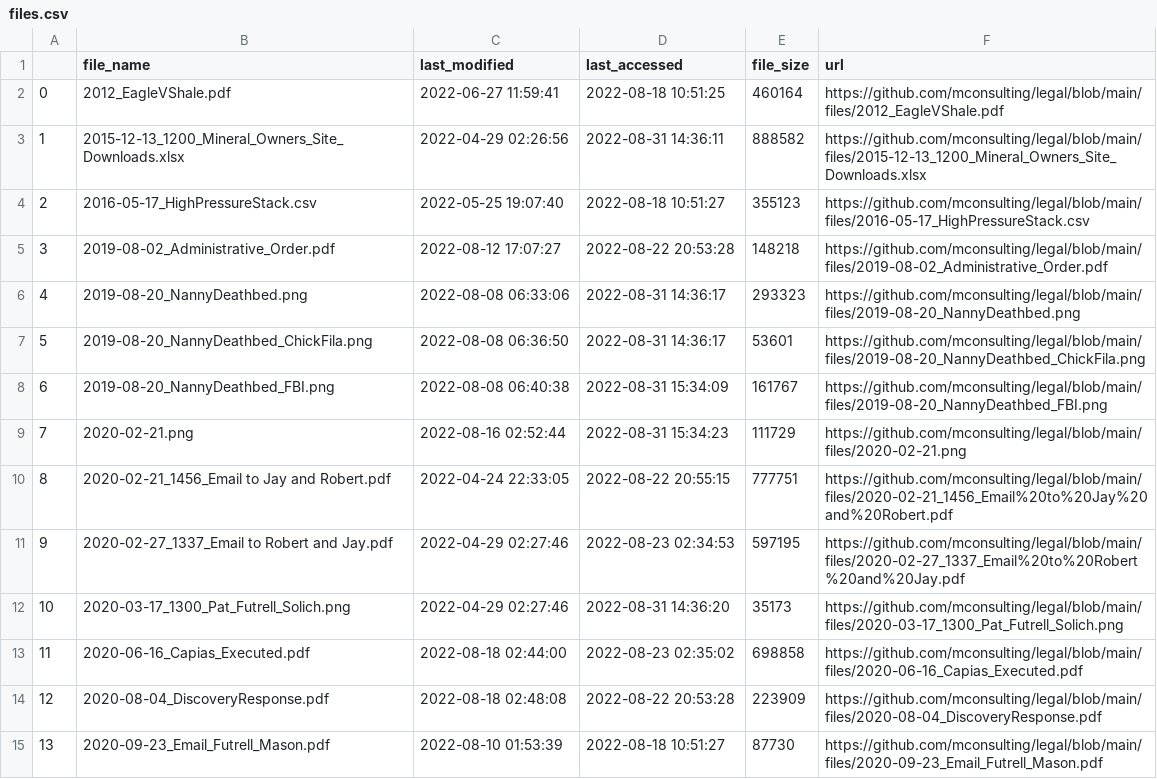
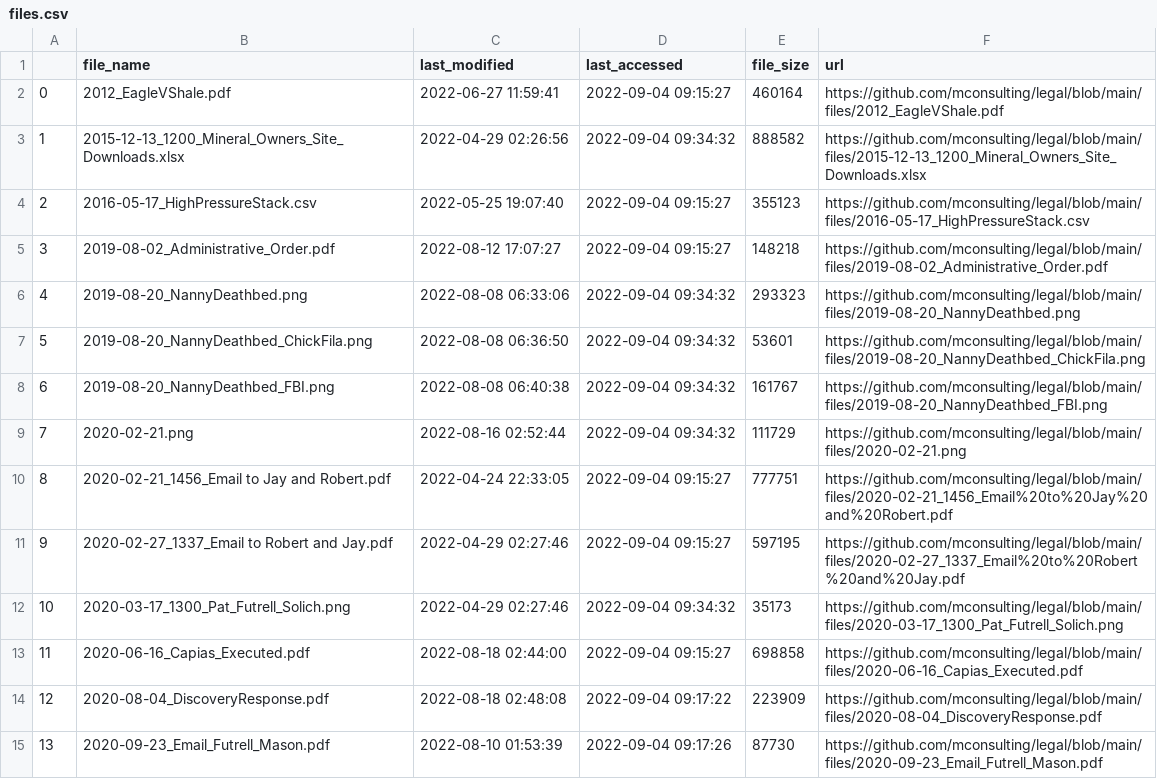
Before and after one commit to mconsulting/legal, a CSV file: files/files.csv, drawn as a sheet; only a part is shown; the diff covers the shown part only.

```diff
--- a/files/files.csv
+++ b/files/files.csv
@@ -1,15 +1,15 @@
 ,file_name,last_modified,last_accessed,file_size,url
-0,2012_EagleVShale.pdf,2022-06-27 11:59:41,2022-08-18 10:51:25,460164,https://github.com/mconsulting/legal/blob/main/files/2012_EagleVShale.pdf
-1,2015-12-13_1200_Mineral_Owners_Site_Downloads.xlsx,2022-04-29 02:26:56,2022-08-31 14:36:11,888582,https://github.com/mconsulting/legal/blob/main/files/2015-12-13_1200_Mineral_Owners_Site_Downloads.xlsx
-2,2016-05-17_HighPressureStack.csv,2022-05-25 19:07:40,2022-08-18 10:51:27,355123,https://github.com/mconsulting/legal/blob/main/files/2016-05-17_HighPressureStack.csv
-3,2019-08-02_Administrative_Order.pdf,2022-08-12 17:07:27,2022-08-22 20:53:28,148218,https://github.com/mconsulting/legal/blob/main/files/2019-08-02_Administrative_Order.pdf
-4,2019-08-20_NannyDeathbed.png,2022-08-08 06:33:06,2022-08-31 14:36:17,293323,https://github.com/mconsulting/legal/blob/main/files/2019-08-20_NannyDeathbed.png
-5,2019-08-20_NannyDeathbed_ChickFila.png,2022-08-08 06:36:50,2022-08-31 14:36:17,53601,https://github.com/mconsulting/legal/blob/main/files/2019-08-20_NannyDeathbed_ChickFila.png
-6,2019-08-20_NannyDeathbed_FBI.png,2022-08-08 06:40:38,2022-08-31 15:34:09,161767,https://github.com/mconsulting/legal/blob/main/files/2019-08-20_NannyDeathbed_FBI.png
-7,2020-02-21.png,2022-08-16 02:52:44,2022-08-31 15:34:23,111729,https://github.com/mconsulting/legal/blob/main/files/2020-02-21.png
-8,2020-02-21_1456_Email to Jay and Robert.pdf,2022-04-24 22:33:05,2022-08-22 20:55:15,777751,https://github.com/mconsulting/legal/blob/main/files/2020-02-21_1456_Email%20to%20Jay%20and%20Robert.pdf
-9,2020-02-27_1337_Email to Robert and Jay.pdf,2022-04-29 02:27:46,2022-08-23 02:34:53,597195,https://github.com/mconsulting/legal/blob/main/files/2020-02-27_1337_Email%20to%20Robert%20and%20Jay.pdf
-10,2020-03-17_1300_Pat_Futrell_Solich.png,2022-04-29 02:27:46,2022-08-31 14:36:20,35173,https://github.com/mconsulting/legal/blob/main/files/2020-03-17_1300_Pat_Futrell_Solich.png
-11,2020-06-16_Capias_Executed.pdf,2022-08-18 02:44:00,2022-08-23 02:35:02,698858,https://github.com/mconsulting/legal/blob/main/files/2020-06-16_Capias_Executed.pdf
-12,2020-08-04_DiscoveryResponse.pdf,2022-08-18 02:48:08,2022-08-22 20:53:28,223909,https://github.com/mconsulting/legal/blob/main/files/2020-08-04_DiscoveryResponse.pdf
-13,2020-09-23_Email_Futrell_Mason.pdf,2022-08-10 01:53:39,2022-08-18 10:51:27,87730,https://github.com/mconsulting/legal/blob/main/files/2020-09-23_Email_Futrell_Mason.pdf
+0,2012_EagleVShale.pdf,2022-06-27 11:59:41,2022-09-04 09:15:27,460164,https://github.com/mconsulting/legal/blob/main/files/2012_EagleVShale.pdf
+1,2015-12-13_1200_Mineral_Owners_Site_Downloads.xlsx,2022-04-29 02:26:56,2022-09-04 09:34:32,888582,https://github.com/mconsulting/legal/blob/main/files/2015-12-13_1200_Mineral_Owners_Site_Downloads.xlsx
+2,2016-05-17_HighPressureStack.csv,2022-05-25 19:07:40,2022-09-04 09:15:27,355123,https://github.com/mconsulting/legal/blob/main/files/2016-05-17_HighPressureStack.csv
+3,2019-08-02_Administrative_Order.pdf,2022-08-12 17:07:27,2022-09-04 09:15:27,148218,https://github.com/mconsulting/legal/blob/main/files/2019-08-02_Administrative_Order.pdf
+4,2019-08-20_NannyDeathbed.png,2022-08-08 06:33:06,2022-09-04 09:34:32,293323,https://github.com/mconsulting/legal/blob/main/files/2019-08-20_NannyDeathbed.png
+5,2019-08-20_NannyDeathbed_ChickFila.png,2022-08-08 06:36:50,2022-09-04 09:34:32,53601,https://github.com/mconsulting/legal/blob/main/files/2019-08-20_NannyDeathbed_ChickFila.png
+6,2019-08-20_NannyDeathbed_FBI.png,2022-08-08 06:40:38,2022-09-04 09:34:32,161767,https://github.com/mconsulting/legal/blob/main/files/2019-08-20_NannyDeathbed_FBI.png
+7,2020-02-21.png,2022-08-16 02:52:44,2022-09-04 09:34:32,111729,https://github.com/mconsulting/legal/blob/main/files/2020-02-21.png
+8,2020-02-21_1456_Email to Jay and Robert.pdf,2022-04-24 22:33:05,2022-09-04 09:15:27,777751,https://github.com/mconsulting/legal/blob/main/files/2020-02-21_1456_Email%20to%20Jay%20and%20Robert.pdf
+9,2020-02-27_1337_Email to Robert and Jay.pdf,2022-04-29 02:27:46,2022-09-04 09:15:27,597195,https://github.com/mconsulting/legal/blob/main/files/2020-02-27_1337_Email%20to%20Robert%20and%20Jay.pdf
+10,2020-03-17_1300_Pat_Futrell_Solich.png,2022-04-29 02:27:46,2022-09-04 09:34:32,35173,https://github.com/mconsulting/legal/blob/main/files/2020-03-17_1300_Pat_Futrell_Solich.png
+11,2020-06-16_Capias_Executed.pdf,2022-08-18 02:44:00,2022-09-04 09:15:27,698858,https://github.com/mconsulting/legal/blob/main/files/2020-06-16_Capias_Executed.pdf
+12,2020-08-04_DiscoveryResponse.pdf,2022-08-18 02:48:08,2022-09-04 09:17:22,223909,https://github.com/mconsulting/legal/blob/main/files/2020-08-04_DiscoveryResponse.pdf
+13,2020-09-23_Email_Futrell_Mason.pdf,2022-08-10 01:53:39,2022-09-04 09:17:26,87730,https://github.com/mconsulting/legal/blob/main/files/2020-09-23_Email_Futrell_Mason.pdf
```
Also changed, not shown: 159 edited cells elsewhere in this file, 1 other file.
